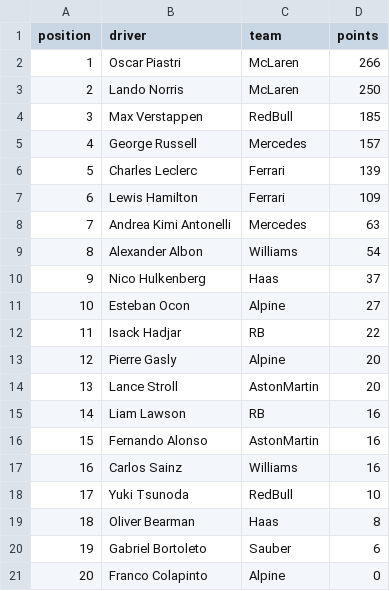
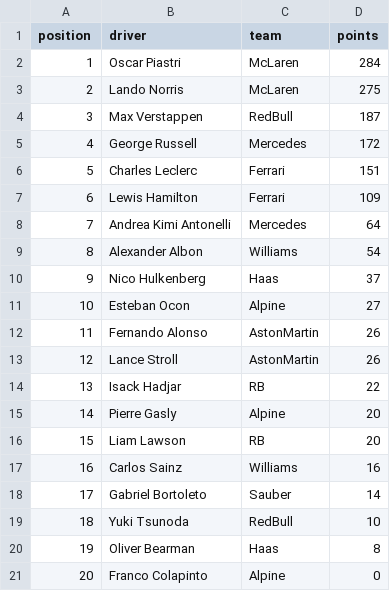
Before and after one commit to mrp36126/motorsport, a CSV file: data/driverStandings.csv, drawn as a sheet; removed rows and columns are numbered as before the commit, all else as after; the diff names each change by its address in the sheet, - before the commit and + after, or states it on an @@ line.

Commit message:
Update driverStandings.csv

```diff
--- a/data/driverStandings.csv
+++ b/data/driverStandings.csv
-D2 (points): 266
+D2 (points): 284
-D3 (points): 250
+D3 (points): 275
-D4 (points): 185
+D4 (points): 187
-D5 (points): 157
+D5 (points): 172
-D6 (points): 139
+D6 (points): 151
-D8 (points): 63
+D8 (points): 64
+row 12: 11 | Fernando Alonso | AstonMartin | 26
+row 13: 12 | Lance Stroll | AstonMartin | 26
@@ column A (position) renumbered between rows 14 and 20 @@
-row 14: 13 | Lance Stroll | AstonMartin | 20
-D16 (points): 16
+D16 (points): 20
-row 16: 15 | Fernando Alonso | AstonMartin | 16
+row 18: 17 | Gabriel Bortoleto | Sauber | 14
-row 20: 19 | Gabriel Bortoleto | Sauber | 6
```
